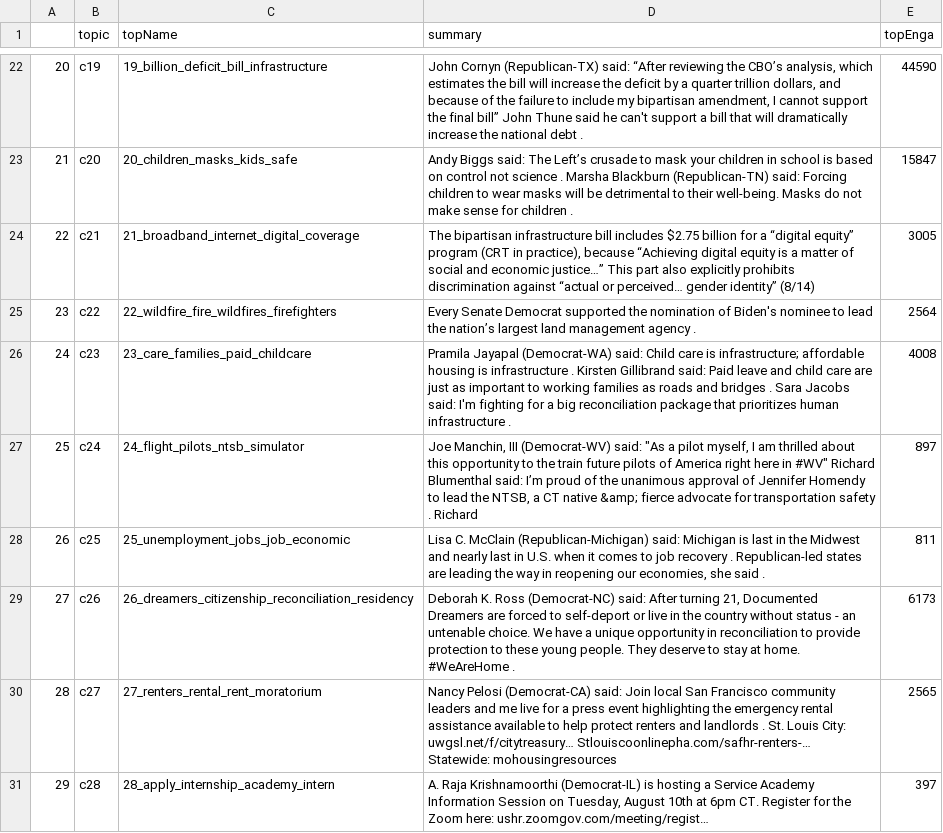
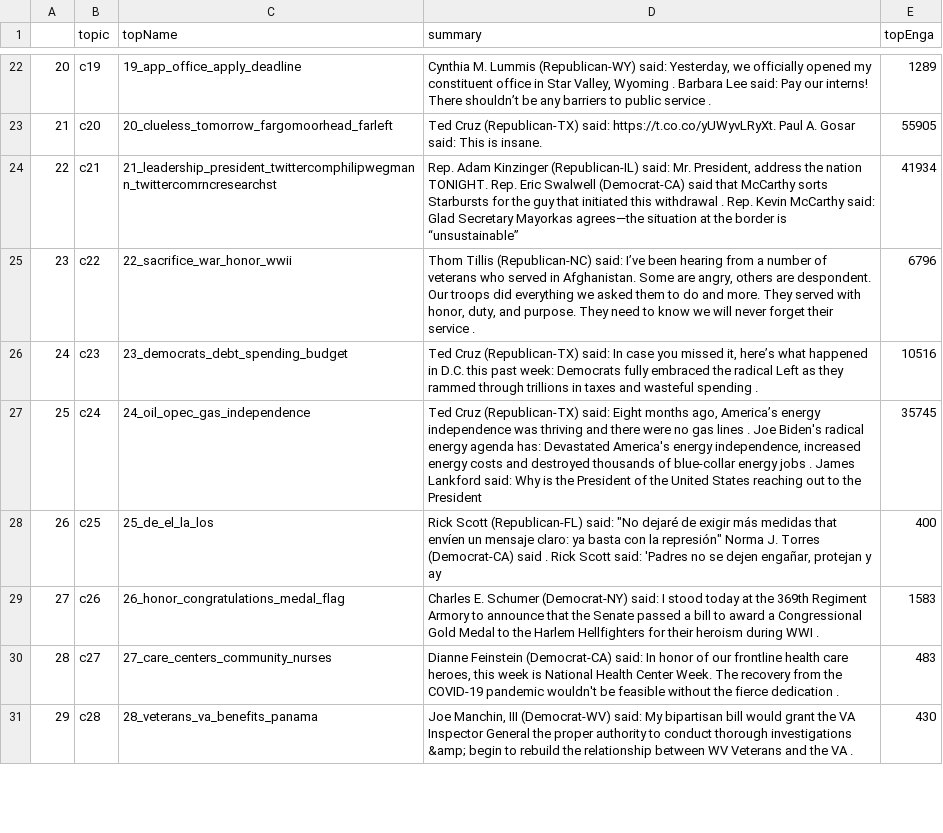
Before and after one commit to EssbieWGT/monitor, a CSV file: web/topicNames.csv, drawn as a sheet; only a part is shown, gaps mark what is left out; the diff covers the shown part only; the diff names each change by its address in the sheet, - before the commit and + after, or states it on an @@ line.

Commit message:
August 16 AM Update

```diff
--- a/web/topicNames.csv
+++ b/web/topicNames.csv
-C22 (topName): 19_billion_deficit_bill_infrastructure
+C22 (topName): 19_app_office_apply_deadline
-D22 (summary): John Cornyn (Republican-TX) said: “After reviewing the CBO’s analysis, which estimates the bill will increase the deficit by a quarter trillion dollars, and because of the failure to include my bipartisan amendment, I cannot support the final bill” John Thune said he can't support a bill that will dramatically increase the national debt .
+D22 (summary): Cynthia M. Lummis (Republican-WY) said: Yesterday, we officially opened my constituent office in Star Valley, Wyoming . Barbara Lee said: Pay our interns! There shouldn’t be any barriers to public service .
-E22 (topEnga): 44590
+E22 (topEnga): 1289
-C23 (topName): 20_children_masks_kids_safe
+C23 (topName): 20_clueless_tomorrow_fargomoorhead_farleft
-D23 (summary): Andy Biggs said: The Left’s crusade to mask your children in school is based on control not science . Marsha Blackburn (Republican-TN) said: Forcing children to wear masks will be detrimental to their well-being. Masks do not make sense for children .
+D23 (summary): Ted Cruz (Republican-TX) said: https://t.co.co/yUWyvLRyXt. Paul A. Gosar said: This is insane.
-E23 (topEnga): 15847
+E23 (topEnga): 55905
-C24 (topName): 21_broadband_internet_digital_coverage
+C24 (topName): 21_leadership_president_twittercomphilipwegmann_twittercomrncresearchst
-D24 (summary): The bipartisan infrastructure bill includes $2.75 billion for a “digital equity” program (CRT in practice), because “Achieving digital equity is a matter of social and economic justice…” This part also explicitly prohibits discrimination against “actual or perceived… gender identity” (8/14)
+D24 (summary): Rep. Adam Kinzinger (Republican-IL) said: Mr. President, address the nation TONIGHT. Rep. Eric Swalwell (Democrat-CA) said that McCarthy sorts Starbursts for the guy that initiated this withdrawal . Rep. Kevin McCarthy said: Glad Secretary Mayorkas agrees—the situation at the border is “unsustainable”
-E24 (topEnga): 3005
+E24 (topEnga): 41934
-C25 (topName): 22_wildfire_fire_wildfires_firefighters
+C25 (topName): 22_sacrifice_war_honor_wwii
-D25 (summary): Every Senate Democrat supported the nomination of Biden's nominee to lead the nation’s largest land management agency .
+D25 (summary): Thom Tillis (Republican-NC) said: I’ve been hearing from a number of veterans who served in Afghanistan. Some are angry, others are despondent. Our troops did everything we asked them to do and more. They served with honor, duty, and purpose. They need to know we will never forget their service .
-E25 (topEnga): 2564
+E25 (topEnga): 6796
-C26 (topName): 23_care_families_paid_childcare
+C26 (topName): 23_democrats_debt_spending_budget
-D26 (summary): Pramila Jayapal (Democrat-WA) said: Child care is infrastructure; affordable housing is infrastructure . Kirsten Gillibrand said: Paid leave and child care are just as important to working families as roads and bridges . Sara Jacobs said: I'm fighting for a big reconciliation package that prioritizes human infrastructure .
+D26 (summary): Ted Cruz (Republican-TX) said: In case you missed it, here’s what happened in D.C. this past week: Democrats fully embraced the radical Left as they rammed through trillions in taxes and wasteful spending .
-E26 (topEnga): 4008
+E26 (topEnga): 10516
-C27 (topName): 24_flight_pilots_ntsb_simulator
+C27 (topName): 24_oil_opec_gas_independence
-D27 (summary): Joe Manchin, III (Democrat-WV) said: "As a pilot myself, I am thrilled about this opportunity to the train future pilots of America right here in #WV" Richard Blumenthal said: I’m proud of the unanimous approval of Jennifer Homendy to lead the NTSB, a CT native &amp; fierce advocate for transportation safety . Richard
+D27 (summary): Ted Cruz (Republican-TX) said: Eight months ago, America’s energy independence was thriving and there were no gas lines . Joe Biden's radical energy agenda has: Devastated America's energy independence, increased energy costs and destroyed thousands of blue-collar energy jobs . James Lankford said: Why is the President of the United States reaching out to the President
-E27 (topEnga): 897
+E27 (topEnga): 35745
-C28 (topName): 25_unemployment_jobs_job_economic
+C28 (topName): 25_de_el_la_los
-D28 (summary): Lisa C. McClain (Republican-Michigan) said: Michigan is last in the Midwest and nearly last in U.S. when it comes to job recovery . Republican-led states are leading the way in reopening our economies, she said .
+D28 (summary): Rick Scott (Republican-FL) said: "No dejaré de exigir más medidas that envíen un mensaje claro: ya basta con la represión" Norma J. Torres (Democrat-CA) said . Rick Scott said: 'Padres no se dejen engañar, protejan y ay
-E28 (topEnga): 811
+E28 (topEnga): 400
-C29 (topName): 26_dreamers_citizenship_reconciliation_residency
+C29 (topName): 26_honor_congratulations_medal_flag
-D29 (summary): Deborah K. Ross (Democrat-NC) said: After turning 21, Documented Dreamers are forced to self-deport or live in the country without status - an untenable choice. We have a unique opportunity in reconciliation to provide protection to these young people. They deserve to stay at home. #WeAreHome .
+D29 (summary): Charles E. Schumer (Democrat-NY) said: I stood today at the 369th Regiment Armory to announce that the Senate passed a bill to award a Congressional Gold Medal to the Harlem Hellfighters for their heroism during WWI .
-E29 (topEnga): 6173
+E29 (topEnga): 1583
-C30 (topName): 27_renters_rental_rent_moratorium
+C30 (topName): 27_care_centers_community_nurses
-D30 (summary): Nancy Pelosi (Democrat-CA) said: Join local San Francisco community leaders and me live for a press event highlighting the emergency rental assistance available to help protect renters and landlords . St. Louis City: uwgsl.net/f/citytreasury… Stlouiscoonlinepha.com/safhr-renters-… Statewide: mohousingresources
+D30 (summary): Dianne Feinstein (Democrat-CA) said: In honor of our frontline health care heroes, this week is National Health Center Week. The recovery from the COVID-19 pandemic wouldn't be feasible without the fierce dedication .
-E30 (topEnga): 2565
+E30 (topEnga): 483
-C31 (topName): 28_apply_internship_academy_intern
+C31 (topName): 28_veterans_va_benefits_panama
-D31 (summary): A. Raja Krishnamoorthi (Democrat-IL) is hosting a Service Academy Information Session on Tuesday, August 10th at 6pm CT. Register for the Zoom here: ushr.zoomgov.com/meeting/regist…
+D31 (summary): Joe Manchin, III (Democrat-WV) said: My bipartisan bill would grant the VA Inspector General the proper authority to conduct thorough investigations &amp; begin to rebuild the relationship between WV Veterans and the VA .
-E31 (topEnga): 397
+E31 (topEnga): 430
```
Also changed, not shown: 3 removed rows and 78 edited cells elsewhere in this file, 9 other files.
